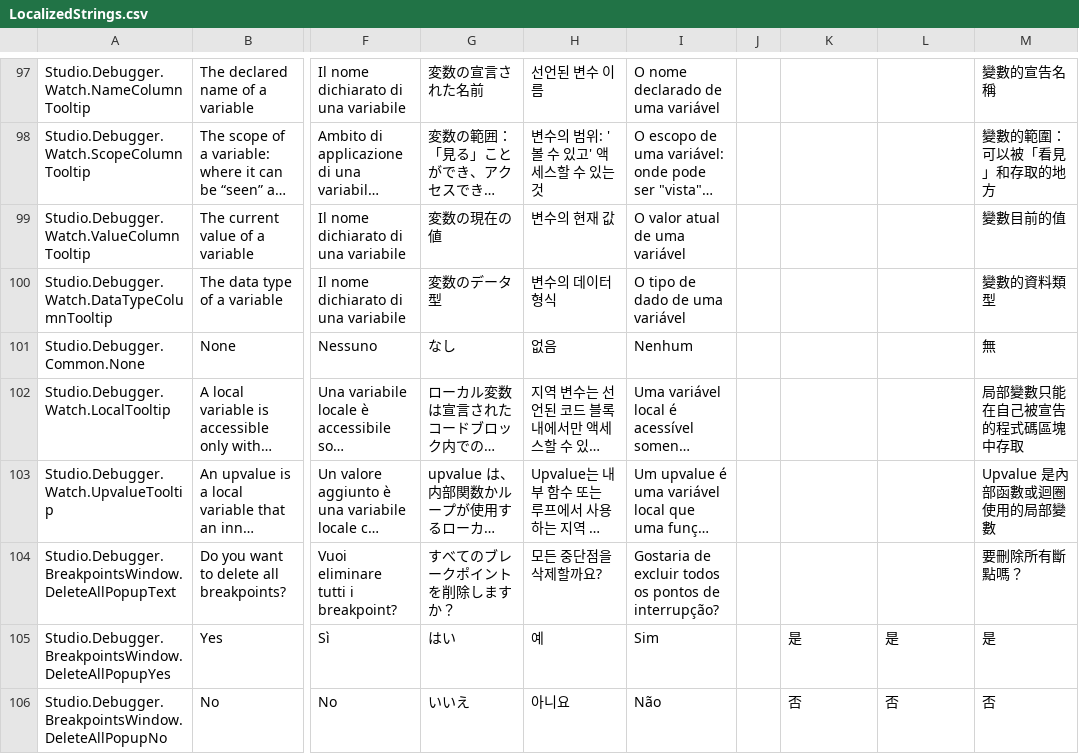
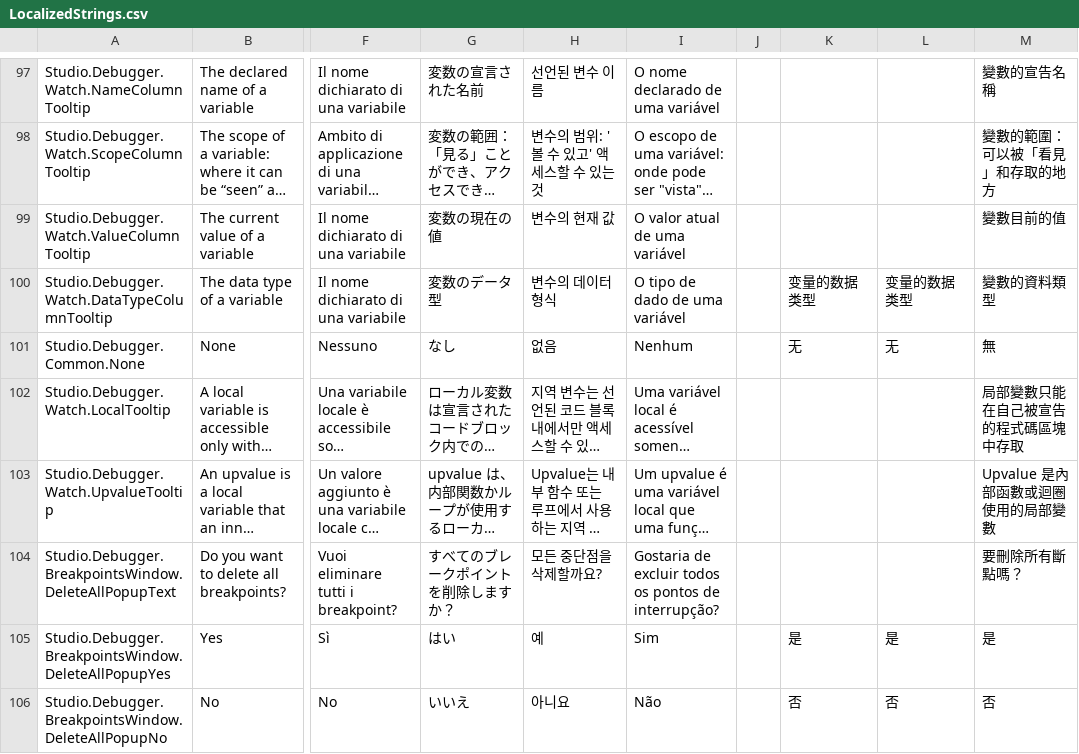
Before and after one commit to totoygamingyt/Roblox-Client-Tracker, a CSV file: BuiltInStandalonePlugins/Debugger/Src/Resources/Localization/LocalizedStrings.csv, drawn as a sheet; only a part is shown, gaps mark what is left out; long unchanged cells end in …; the diff names each change by its address in the sheet, - before the commit and + after, or states it on an @@ line.

```diff
--- a/BuiltInStandalonePlugins/Debugger/Src/Resources/Localization/LocalizedStrings.csv
+++ b/BuiltInStandalonePlugins/Debugger/Src/Resources/Localization/LocalizedStrings.csv
-K100: (empty)
+K100: 变量的数据类型
-L100: (empty)
+L100: 变量的数据类型
-K101: (empty)
+K101: 无
-L101: (empty)
+L101: 无
```
Also changed, not shown: rbxPkgManifest.csv, 10 other files.
